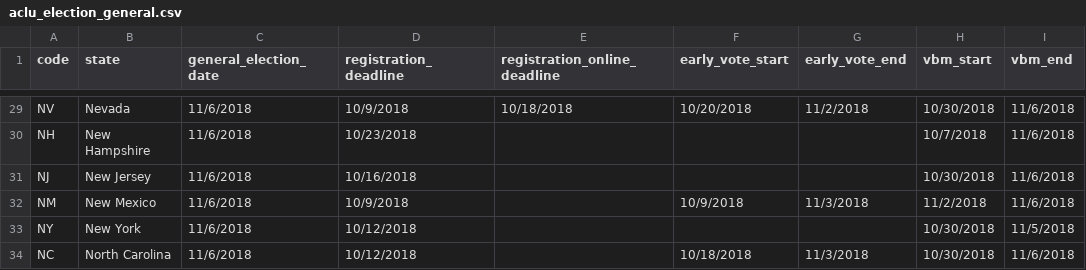
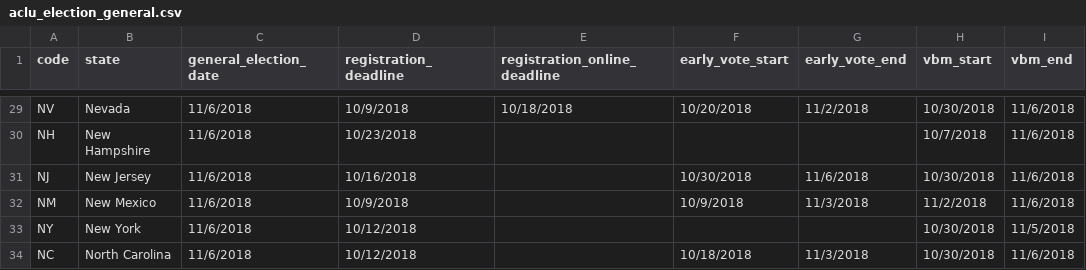
Before and after one commit to aclu-national/elections-api, a CSV file: sources/aclu/aclu_election_general.csv, drawn as a sheet; only a part is shown, gaps mark what is left out; the diff names each change by its address in the sheet, - before the commit and + after, or states it on an @@ line.

Commit message:
:dizzy: update general calendar

```diff
--- a/sources/aclu/aclu_election_general.csv
+++ b/sources/aclu/aclu_election_general.csv
-F31 (early_vote_start): (empty)
+F31 (early_vote_start): 10/30/2018
-G31 (early_vote_end): (empty)
+G31 (early_vote_end): 11/6/2018
```
